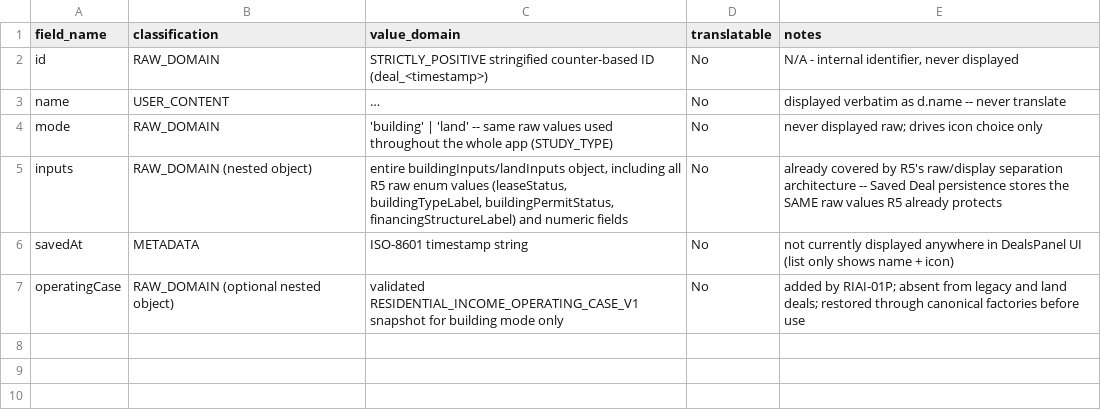
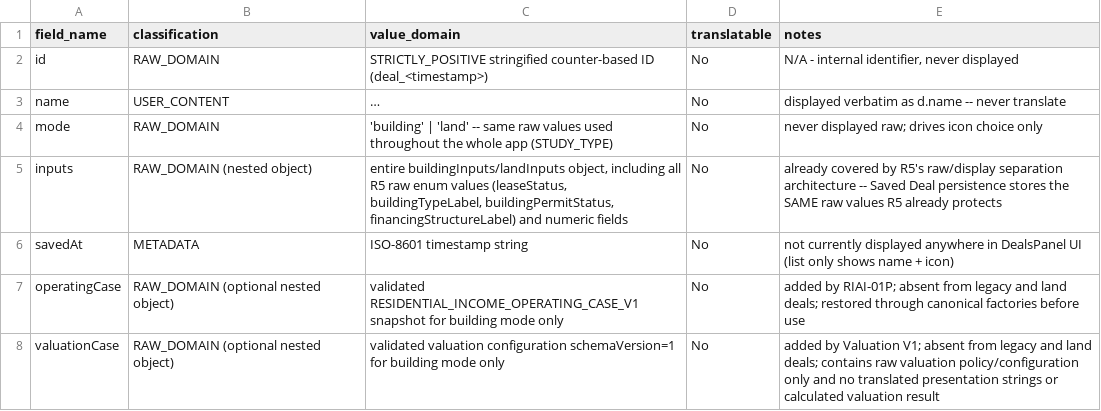
Before and after one commit to turkialeid2030/startak-real-estate, a CSV file: R6_SAVED_DEAL_SCHEMA_INVENTORY.csv, drawn as a sheet; long unchanged cells end in ….

Commit message:
Task 1-C: valuation stage orchestrator v1 (#112)
Close Task 1-C valuation intelligence implementation with fail-closed governance, Existing Building UI integration, Saved Deals compatibility, advanced valuation controls, Critical Evidence Requirements, and full verification coverage.

```diff
--- a/R6_SAVED_DEAL_SCHEMA_INVENTORY.csv
+++ b/R6_SAVED_DEAL_SCHEMA_INVENTORY.csv
@@ -7 +7,2 @@ savedAt,METADATA,ISO-8601 timestamp string,No,not currently displayed anywhere i
 operatingCase,RAW_DOMAIN (optional nested object),validated RESIDENTIAL_INCOME_OPERATING_CASE_V1 snapshot for building mode only,No,"added by RIAI-01P; absent from legacy and land deals; restored through canonical factories before use"
+valuationCase,RAW_DOMAIN (optional nested object),validated valuation configuration schemaVersion=1 for building mode only,No,"added by Valuation V1; absent from legacy and land deals; contains raw valuation policy/configuration only and no translated presentation strings or calculated valuation result"
```
Also changed, not shown: 37 other files.
